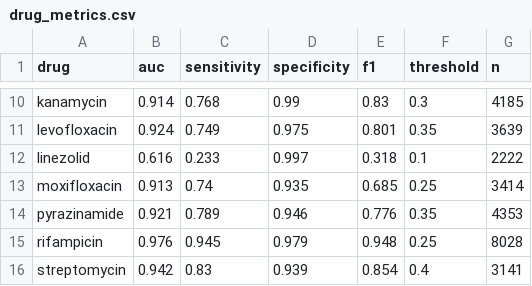
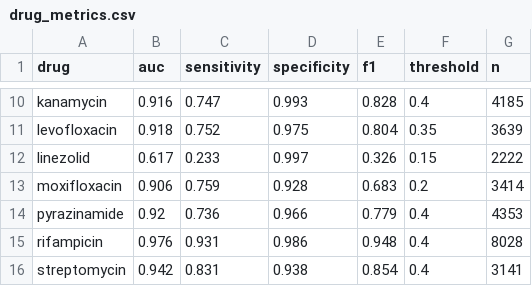
Before and after one commit to Nabil-Islam/neural-tbprof, a CSV file: results/drug_metrics.csv, drawn as a sheet; only a part is shown, gaps mark what is left out; the diff covers the shown part only; the diff names each change by its address in the sheet, - before the commit and + after, or states it on an @@ line.

```diff
--- a/results/drug_metrics.csv
+++ b/results/drug_metrics.csv
-B10 (auc): 0.914
+B10 (auc): 0.916
-C10 (sensitivity): 0.768
+C10 (sensitivity): 0.747
-D10 (specificity): 0.99
+D10 (specificity): 0.993
-E10 (f1): 0.83
+E10 (f1): 0.828
-F10 (threshold): 0.3
+F10 (threshold): 0.4
-B11 (auc): 0.924
+B11 (auc): 0.918
-C11 (sensitivity): 0.749
+C11 (sensitivity): 0.752
-E11 (f1): 0.801
+E11 (f1): 0.804
-B12 (auc): 0.616
+B12 (auc): 0.617
-E12 (f1): 0.318
+E12 (f1): 0.326
-F12 (threshold): 0.1
+F12 (threshold): 0.15
-B13 (auc): 0.913
+B13 (auc): 0.906
-C13 (sensitivity): 0.74
+C13 (sensitivity): 0.759
-D13 (specificity): 0.935
+D13 (specificity): 0.928
-E13 (f1): 0.685
+E13 (f1): 0.683
-F13 (threshold): 0.25
+F13 (threshold): 0.2
-B14 (auc): 0.921
+B14 (auc): 0.92
-C14 (sensitivity): 0.789
+C14 (sensitivity): 0.736
-D14 (specificity): 0.946
+D14 (specificity): 0.966
-E14 (f1): 0.776
+E14 (f1): 0.779
-F14 (threshold): 0.35
+F14 (threshold): 0.4
-C15 (sensitivity): 0.945
+C15 (sensitivity): 0.931
-D15 (specificity): 0.979
+D15 (specificity): 0.986
-F15 (threshold): 0.25
+F15 (threshold): 0.4
-C16 (sensitivity): 0.83
+C16 (sensitivity): 0.831
-D16 (specificity): 0.939
+D16 (specificity): 0.938
```
Also changed, not shown: 28 edited cells elsewhere in this file, results/loss_history.csv, 2 other files.
